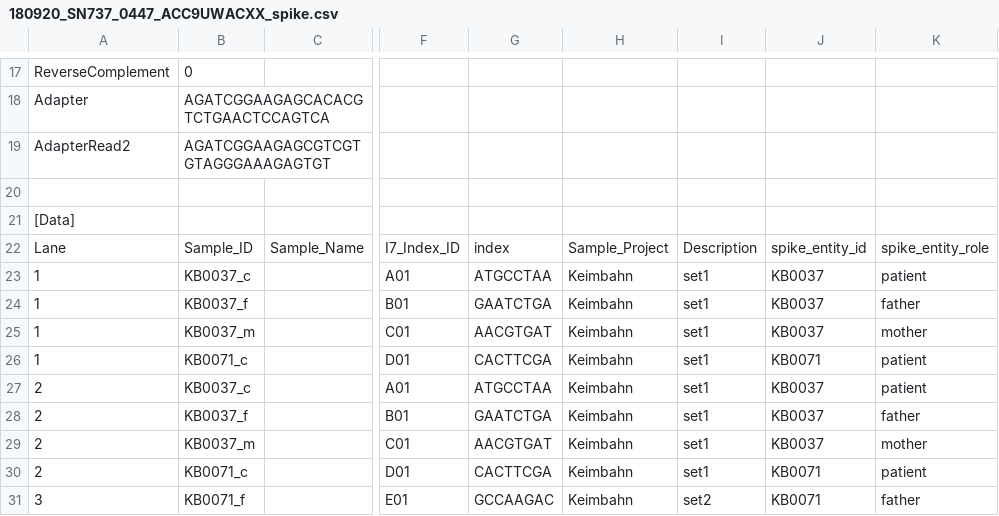
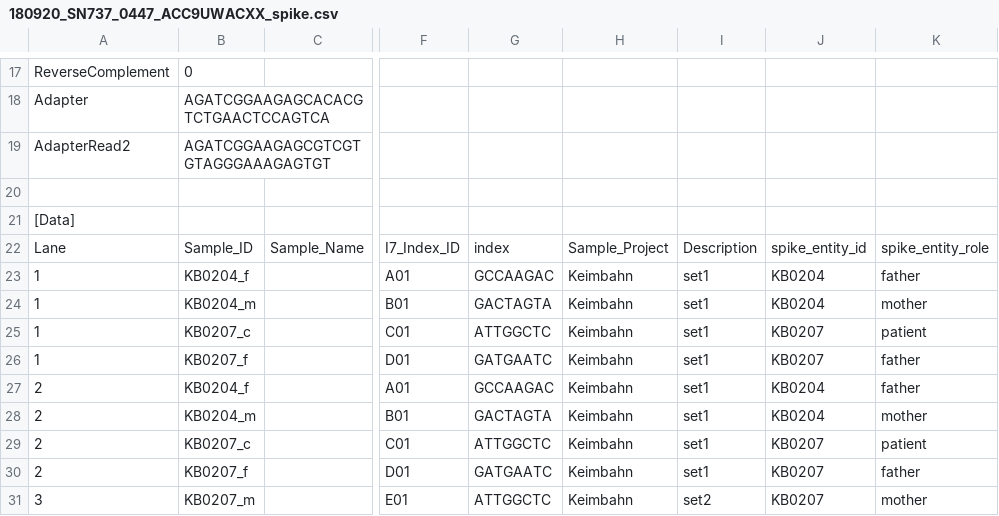
Before and after one commit to sjanssen2/spike, a CSV file: data/samplesheets/180920_SN737_0447_ACC9UWACXX_spike.csv, drawn as a sheet; only a part is shown, gaps mark what is left out; the diff covers the shown part only; the diff names each change by its address in the sheet, - before the commit and + after, or states it on an @@ line.

Commit message:
fxied

```diff
--- a/data/samplesheets/180920_SN737_0447_ACC9UWACXX_spike.csv
+++ b/data/samplesheets/180920_SN737_0447_ACC9UWACXX_spike.csv
-B23: KB0037_c
+B23: KB0204_f
-G23: ATGCCTAA
+G23: GCCAAGAC
-J23:J24: KB0037
+J23:J24: KB0204
-K23: patient
+K23: father
-B24: KB0037_f
+B24: KB0204_m
-G24: GAATCTGA
+G24: GACTAGTA
-K24: father
+K24: mother
-B25: KB0037_m
+B25: KB0207_c
-G25: AACGTGAT
+G25: ATTGGCTC
-J25: KB0037
+J25: KB0207
-K25: mother
+K25: patient
-B26: KB0071_c
+B26: KB0207_f
-G26: CACTTCGA
+G26: GATGAATC
-J26: KB0071
+J26: KB0207
-K26:K27: patient
+K26:K27: father
-B27: KB0037_c
+B27: KB0204_f
-G27: ATGCCTAA
+G27: GCCAAGAC
-J27:J28: KB0037
+J27:J28: KB0204
-B28: KB0037_f
+B28: KB0204_m
-G28: GAATCTGA
+G28: GACTAGTA
-K28: father
+K28: mother
-B29: KB0037_m
+B29: KB0207_c
-G29: AACGTGAT
+G29: ATTGGCTC
-J29: KB0037
+J29: KB0207
-K29: mother
+K29: patient
-B30: KB0071_c
+B30: KB0207_f
-G30: CACTTCGA
+G30: GATGAATC
-J30:J31: KB0071
+J30:J31: KB0207
-K30: patient
+K30: father
-B31: KB0071_f
+B31: KB0207_m
-G31: GCCAAGAC
+G31: ATTGGCTC
-K31: father
+K31: mother
```
Also changed, not shown: 4 added rows, 5 removed rows and 83 edited cells elsewhere in this file.
